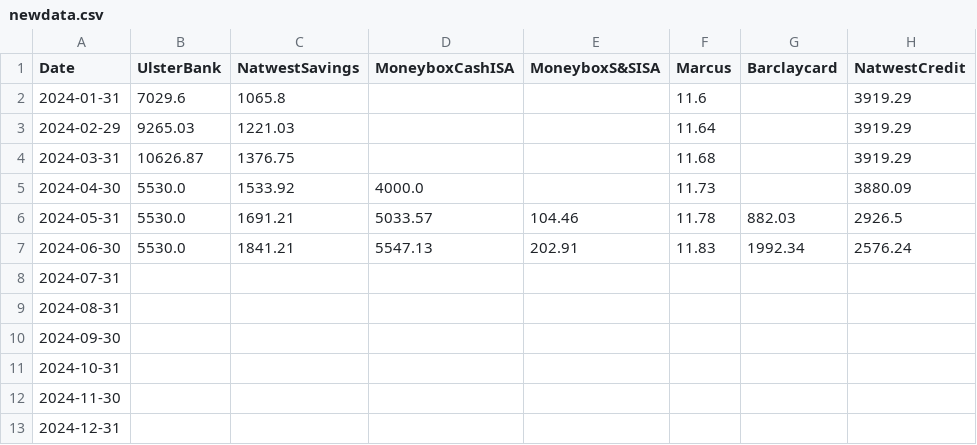
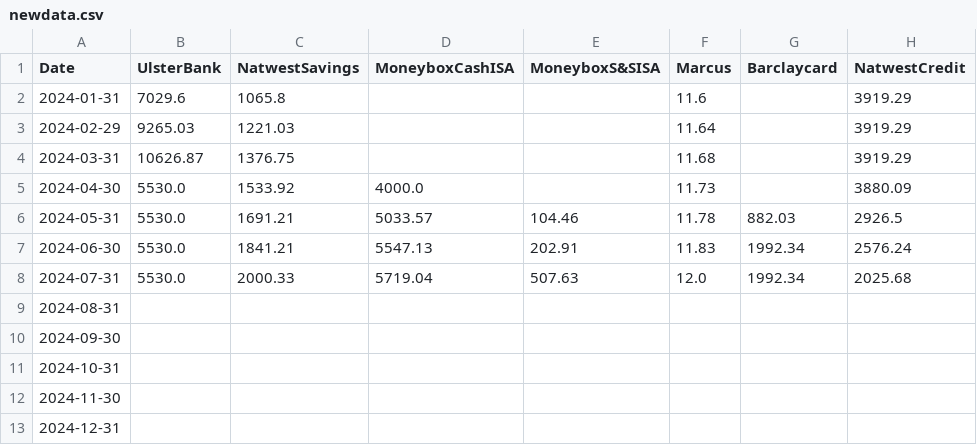
Before and after one commit to ajcook-git/whataremyfinancesdoing, a CSV file: data/newdata.csv, drawn as a sheet.

Commit message:
new data

```diff
--- a/data/newdata.csv
+++ b/data/newdata.csv
@@ -7,3 +7,3 @@ Date,UlsterBank,NatwestSavings,MoneyboxCashISA,MoneyboxS&SISA,Marcus,Barclaycard
 2024-06-30,5530.0,1841.21,5547.13,202.91,11.83,1992.34,2576.24
-2024-07-31,,,,,,,
+2024-07-31,5530.0,2000.33,5719.04,507.63,12.0,1992.34,2025.68
 2024-08-31,,,,,,,
```
